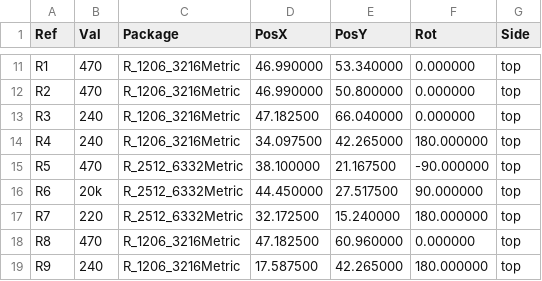
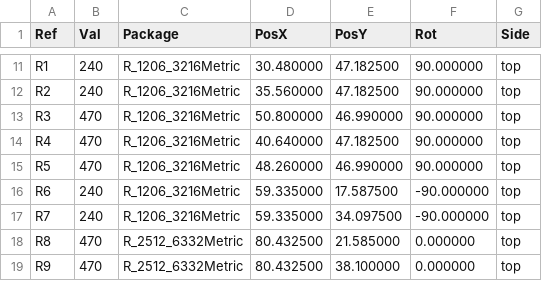
Before and after one commit to Meigs2/Axis, a CSV file: pcb/Axis_V1/Axis_V1-all-pos.csv, drawn as a sheet; only a part is shown, gaps mark what is left out; the diff covers the shown part only.

```diff
--- a/pcb/Axis_V1/Axis_V1-all-pos.csv
+++ b/pcb/Axis_V1/Axis_V1-all-pos.csv
@@ -11,9 +11,9 @@ Ref,Val,Package,PosX,PosY,Rot,Side
-"R1","470","R_1206_3216Metric",46.990000,53.340000,0.000000,top
-"R2","470","R_1206_3216Metric",46.990000,50.800000,0.000000,top
-"R3","240","R_1206_3216Metric",47.182500,66.040000,0.000000,top
-"R4","240","R_1206_3216Metric",34.097500,42.265000,180.000000,top
-"R5","470","R_2512_6332Metric",38.100000,21.167500,-90.000000,top
-"R6","20k","R_2512_6332Metric",44.450000,27.517500,90.000000,top
-"R7","220","R_2512_6332Metric",32.172500,15.240000,180.000000,top
-"R8","470","R_1206_3216Metric",47.182500,60.960000,0.000000,top
-"R9","240","R_1206_3216Metric",17.587500,42.265000,180.000000,top
+"R1","240","R_1206_3216Metric",30.480000,47.182500,90.000000,top
+"R2","240","R_1206_3216Metric",35.560000,47.182500,90.000000,top
+"R3","470","R_1206_3216Metric",50.800000,46.990000,90.000000,top
+"R4","470","R_1206_3216Metric",40.640000,47.182500,90.000000,top
+"R5","470","R_1206_3216Metric",48.260000,46.990000,90.000000,top
+"R6","240","R_1206_3216Metric",59.335000,17.587500,-90.000000,top
+"R7","240","R_1206_3216Metric",59.335000,34.097500,-90.000000,top
+"R8","470","R_2512_6332Metric",80.432500,21.585000,0.000000,top
+"R9","470","R_2512_6332Metric",80.432500,38.100000,0.000000,top
```
Also changed, not shown: 1 added row, 1 removed row and 46 edited cells elsewhere in this file, 16 other files.
